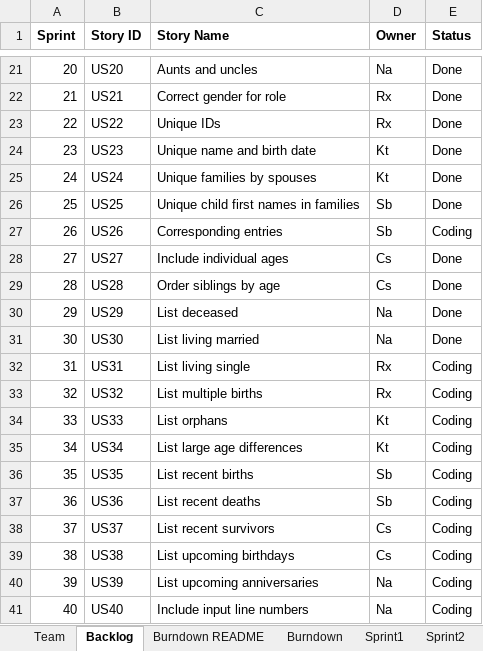
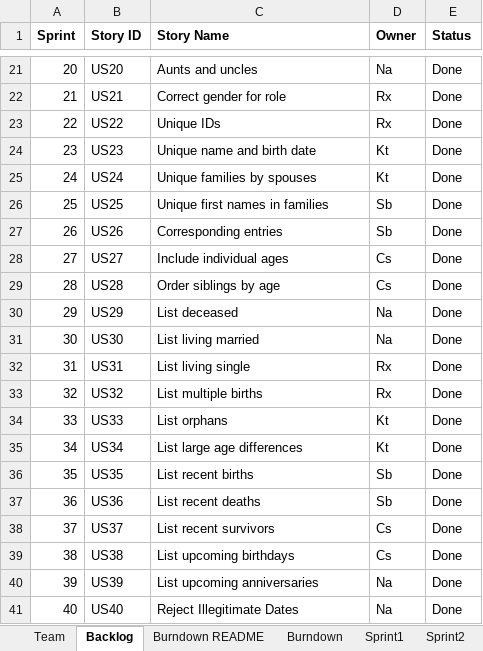
Before and after one commit to KbyteTutu/2019fall-Group5-555B-Project, an Excel workbook: Team05Report.xlsx, sheet Backlog, drawn as a sheet; only a part is shown, gaps mark what is left out; values as stored, in another font and other column widths than the file's, no borders; the diff names each change by its address in the sheet, - before the commit and + after, or states it on an @@ line.

```diff
--- a/Team05Report.xlsx (sheet Backlog)
+++ b/Team05Report.xlsx (sheet Backlog)
-C26 (Story Name): Unique child first names in families
+C26 (Story Name): Unique first names in families
-E27 (Status): Coding
+E27 (Status): Done
-E32:E41 (Status): Coding
+E32:E41 (Status): Done
-C41 (Story Name): Include input line numbers
+C41 (Story Name): Reject Illegitimate Dates
```
Also changed, not shown: sheet Sprint4, sheet Burndown, sheet Stories, sheet Sprint3, charts or pictures, 4 other files.
